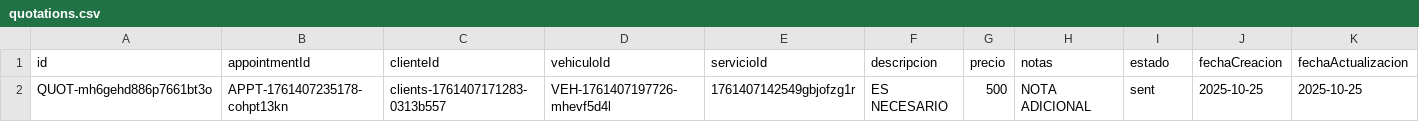
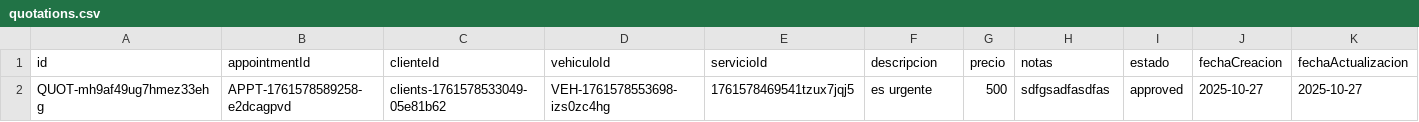
Before and after one commit to Medinaallan/sistema_taller, a CSV file: backend/data/financial/quotations.csv, drawn as a sheet; removed rows and columns are numbered as before the commit, all else as after; the diff names each change by its address in the sheet, - before the commit and + after, or states it on an @@ line.

```diff
--- a/backend/data/financial/quotations.csv
+++ b/backend/data/financial/quotations.csv
-row 2: QUOT-mh6gehd886p7661bt3o | APPT-1761407235178-cohpt13kn | clients-1761407171283-0313b557 | VEH-1761407197726-mhevf5d4l | 1761407142549gbjofzg1r | ES NECESARIO | 500 | NOTA ADICIONAL | sent | 2025-10-25 | 2025-10-25
+row 2: QUOT-mh9af49ug7hmez33ehg | APPT-1761578589258-e2dcagpvd | clients-1761578533049-05e81b62 | VEH-1761578553698-izs0zc4hg | 1761578469541tzux7jqj5 | es urgente | 500 | sdfgsadfasdfas | approved | 2025-10-27 | 2025-10-27
```
Also changed, not shown: backend/data/appointments/appointments.csv, backend/data/clients/clients.csv, 25 other files.
